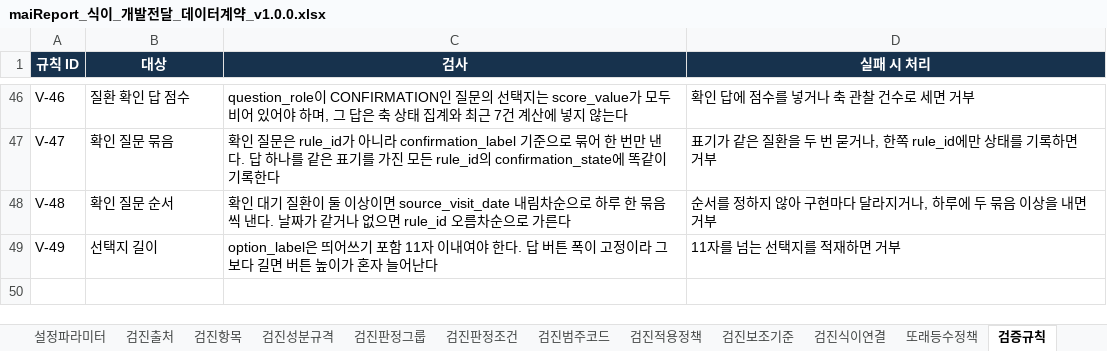
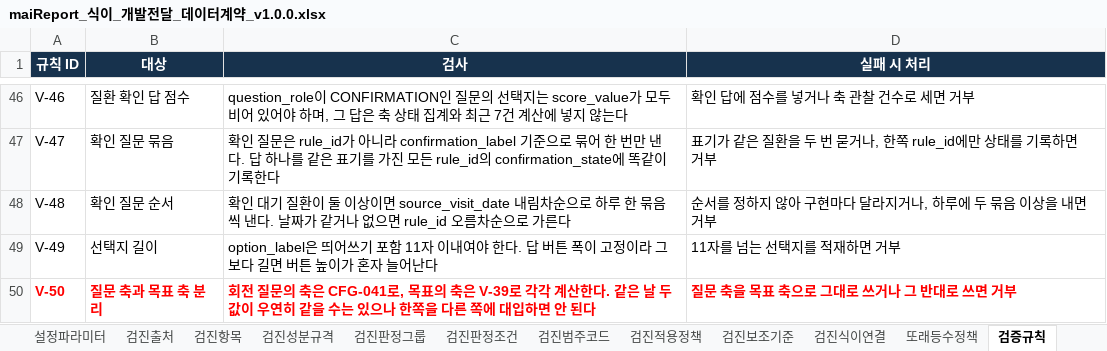
Before and after one commit to srleeinkorea/Project_maiReport, an Excel workbook: outputs/mai-report-policy/식이/maiReport_식이_개발전달_데이터계약_v1.0.0.xlsx, sheet 검증규칙, drawn as a sheet; only a part is shown, gaps mark what is left out; values as stored, in another font and other column widths than the file's, no borders; table styles not drawn; the diff names each change by its address in the sheet, - before the commit and + after, or states it on an @@ line.

```diff
--- a/outputs/mai-report-policy/식이/maiReport_식이_개발전달_데이터계약_v1.0.0.xlsx (sheet 검증규칙)
+++ b/outputs/mai-report-policy/식이/maiReport_식이_개발전달_데이터계약_v1.0.0.xlsx (sheet 검증규칙)
+row 50: V-50 | 질문 축과 목표 축 분리 | 회전 질문의 축은 CFG-041로, 목표의 축은 V-39로 각각 계산한다. 같은 날 두 값이 우연히 같을 수는 있으나 한쪽을 다른 쪽에 대입하면 안 된다 | 질문 축을 목표 축으로 그대로 쓰거나 그 반대로 쓰면 거부
```
Also changed, not shown: sheet 안내, sheet 구현기준, sheet 설정파라미터, sheet 설정, outputs/mai-report-policy/식이/maiReport_식이_참조설정데이터_v1.0.0.xlsx.
